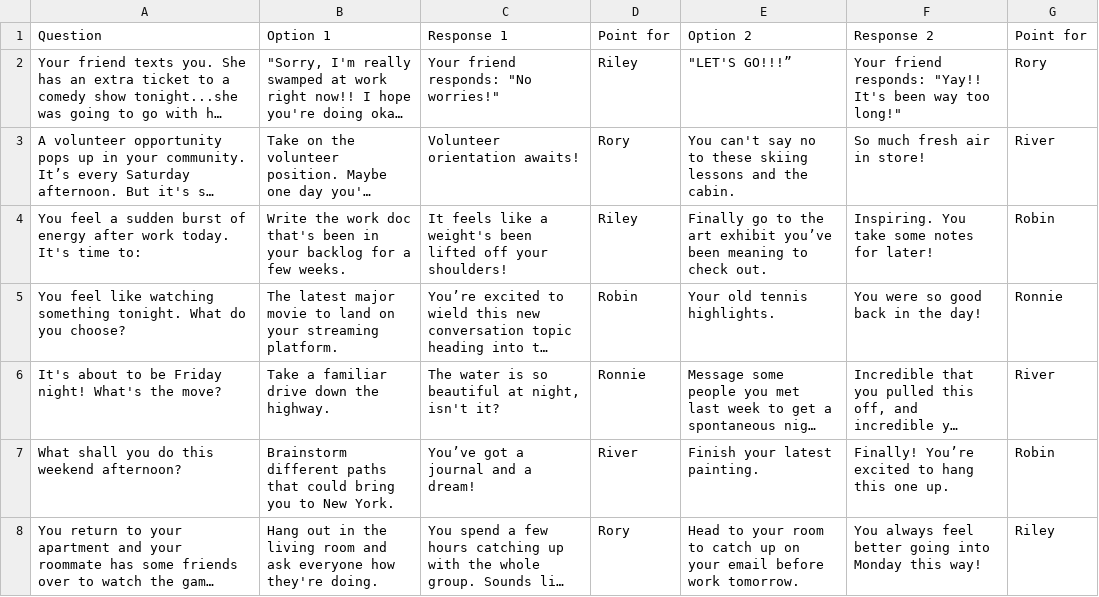
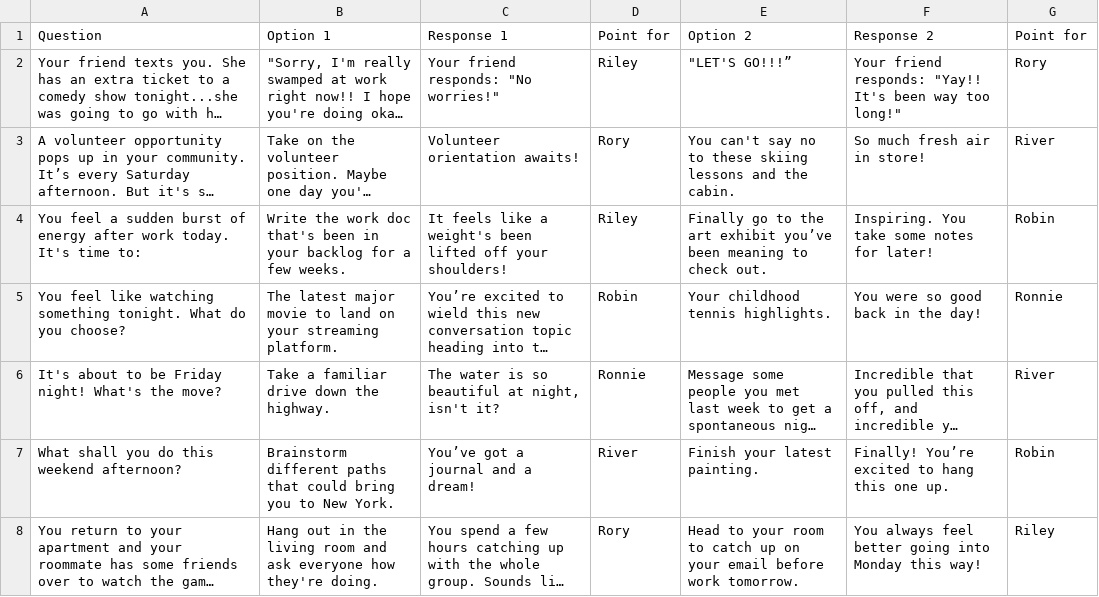
Before and after one commit to tiffanyq/seven-day-soulmate, a CSV file: csv/Seven Day Soulmate Data - Random Events.csv, drawn as a sheet; long unchanged cells end in …; the diff names each change by its address in the sheet, - before the commit and + after, or states it on an @@ line.

```diff
--- a/csv/Seven Day Soulmate Data - Random Events.csv
+++ b/csv/Seven Day Soulmate Data - Random Events.csv
-E5 (Option 2): Your old tennis highlights.
+E5 (Option 2): Your childhood tennis highlights.
```
Also changed, not shown: csv/Seven Day Soulmate Data - Journal Entries.csv.
